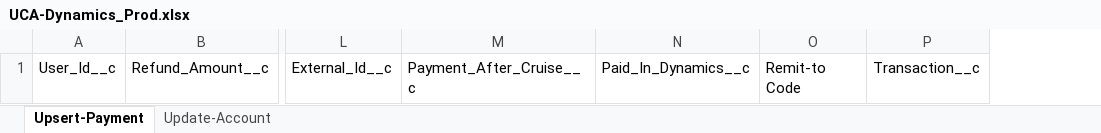
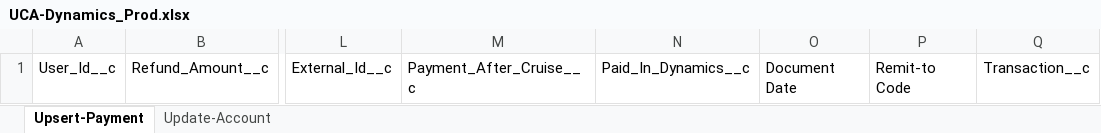
Before and after one commit to Uncruise/Salesforce-Importer, an Excel workbook: Clients/UCA/UCA-Dynamics_Prod.xlsx, sheet Upsert-Payment, drawn as a sheet; only a part is shown, gaps mark what is left out; values as stored, in another font and other column widths than the file's, no borders; table styles not drawn; the diff names each change by its address in the sheet, - before the commit and + after, or states it on an @@ line.

```diff
--- a/Clients/UCA/UCA-Dynamics_Prod.xlsx (sheet Upsert-Payment)
+++ b/Clients/UCA/UCA-Dynamics_Prod.xlsx (sheet Upsert-Payment)
+column O, row 1: Document Date
```
Also changed, not shown: Clients/UCA/UCA-History-1of3_Upsert_Prod.xlsx, Clients/UCA/UCA-History-2of3_Prod.xlsx, 1 other file.
